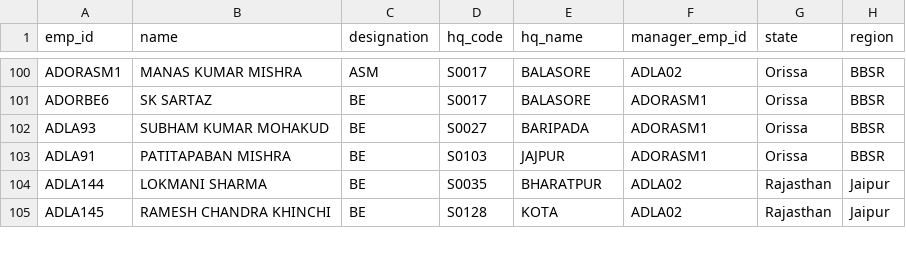
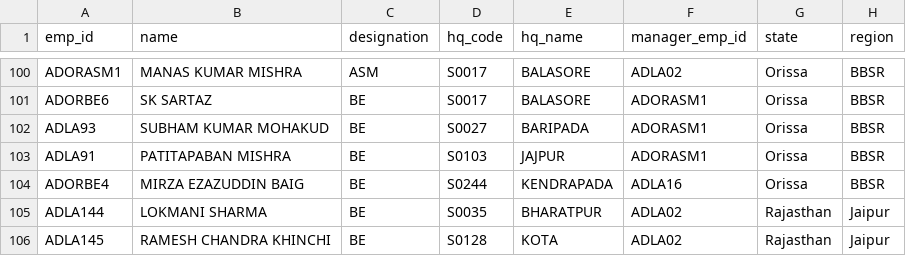
Before and after one commit to sarwatemilind-blip/Sales_Dashboard, a CSV file: employees.csv, drawn as a sheet; only a part is shown, gaps mark what is left out.

```diff
--- a/employees.csv
+++ b/employees.csv
@@ -103,2 +103,3 @@ ADLA93,SUBHAM KUMAR MOHAKUD,BE,S0027,BARIPADA,ADORASM1,Orissa,BBSR
 ADLA91,PATITAPABAN MISHRA,BE,S0103,JAJPUR,ADORASM1,Orissa,BBSR
+ADORBE4,MIRZA EZAZUDDIN BAIG,BE,S0244,KENDRAPADA,ADLA16,Orissa,BBSR
 ADLA144,LOKMANI SHARMA,BE,S0035,BHARATPUR,ADLA02,Rajasthan,Jaipur
```
Also changed, not shown: stockist_mapping.csv, 1 other file.
